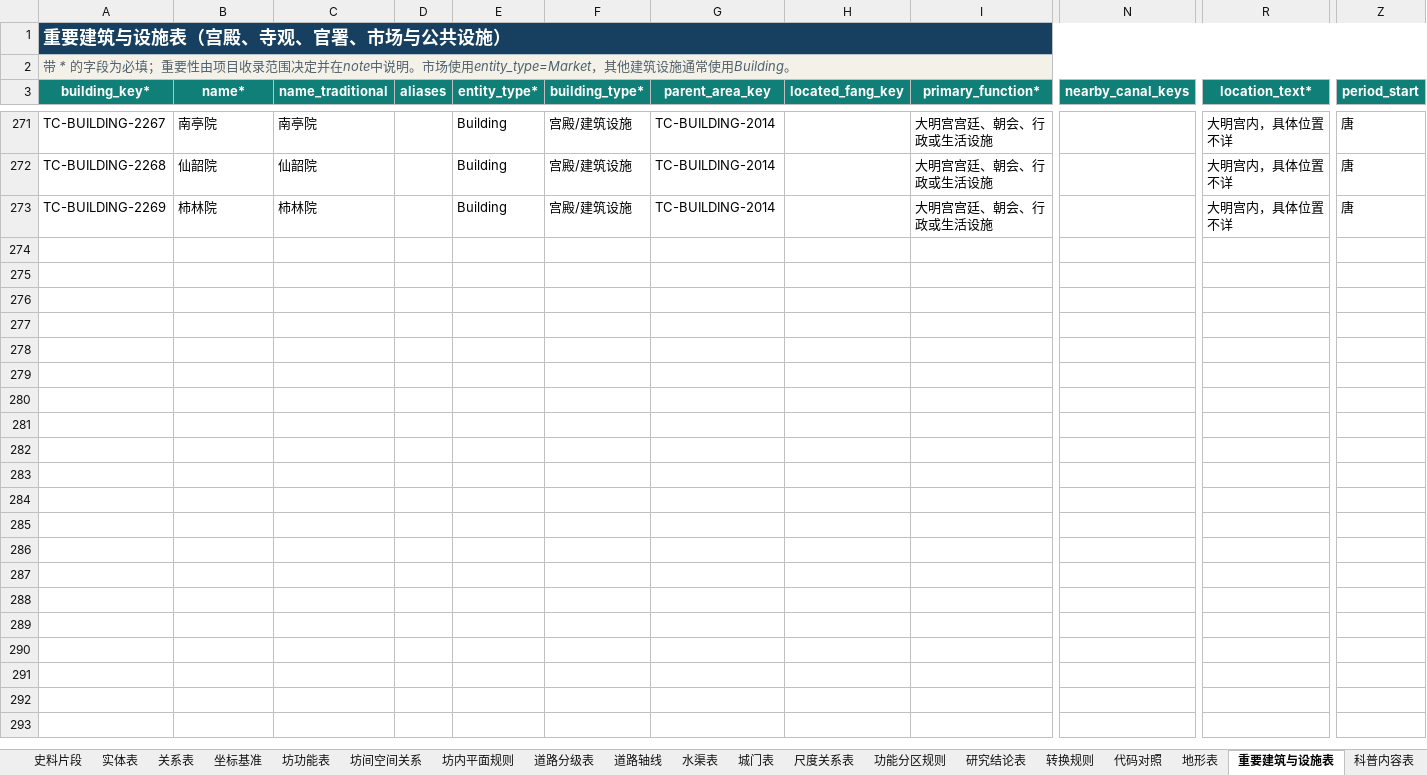
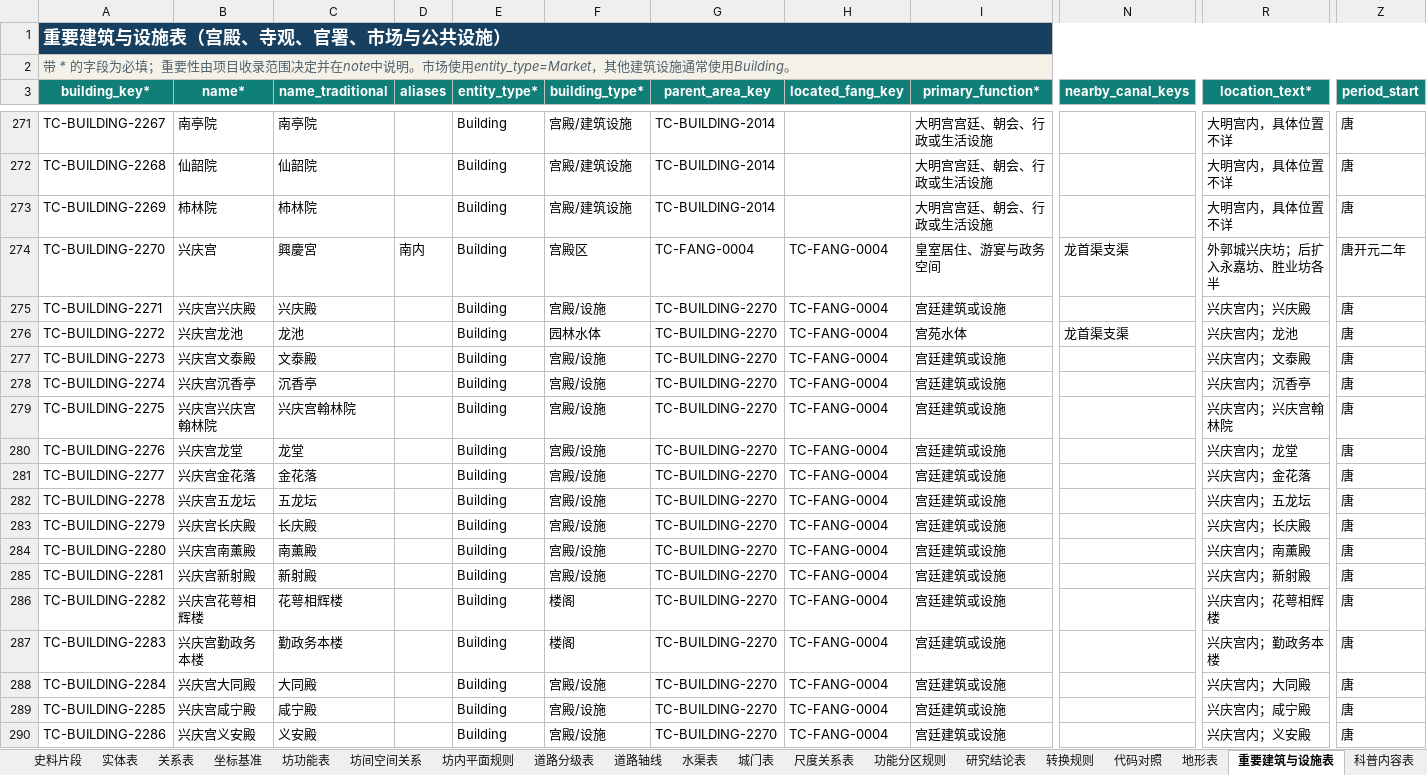
Before and after one commit to RIiiiiii-t/tang-changan-knowledge-graph, an Excel workbook: outputs/019fdae0-9371-7c91-8389-5910cbea4548/BATCH-0200_A_唐两京城坊考卷一_第1-2单元_包含关系修正版_20260814.xlsx, sheet 重要建筑与设施表, drawn as a sheet; only a part is shown, gaps mark what is left out; values as stored, in another font and other column widths than the file's, no borders; rows hold the shown columns only; the diff covers the shown part only; the diff names each change by its address in the sheet, - before the commit and + after, or states it on an @@ line.

```diff
--- a/outputs/019fdae0-9371-7c91-8389-5910cbea4548/BATCH-0200_A_唐两京城坊考卷一_第1-2单元_包含关系修正版_20260814.xlsx (sheet 重要建筑与设施表)
+++ b/outputs/019fdae0-9371-7c91-8389-5910cbea4548/BATCH-0200_A_唐两京城坊考卷一_第1-2单元_包含关系修正版_20260814.xlsx (sheet 重要建筑与设施表)
+row 274: TC-BUILDING-2270 | 兴庆宫 | 興慶宮 | 南内 | Building | 宫殿区 | TC-FANG-0004 | TC-FANG-0004 | 皇室居住、游宴与政务空间 | 龙首渠支渠 | 外郭城兴庆坊；后扩入永嘉坊、胜业坊各半 | 唐开元二年
+row 275: TC-BUILDING-2271 | 兴庆宫兴庆殿 | 兴庆殿 |  | Building | 宫殿/设施 | TC-BUILDING-2270 | TC-FANG-0004 | 宫廷建筑或设施 |  | 兴庆宫内；兴庆殿 | 唐
+row 276: TC-BUILDING-2272 | 兴庆宫龙池 | 龙池 |  | Building | 园林水体 | TC-BUILDING-2270 | TC-FANG-0004 | 宫苑水体 | 龙首渠支渠 | 兴庆宫内；龙池 | 唐
+row 277: TC-BUILDING-2273 | 兴庆宫文泰殿 | 文泰殿 |  | Building | 宫殿/设施 | TC-BUILDING-2270 | TC-FANG-0004 | 宫廷建筑或设施 |  | 兴庆宫内；文泰殿 | 唐
+row 278: TC-BUILDING-2274 | 兴庆宫沉香亭 | 沉香亭 |  | Building | 宫殿/设施 | TC-BUILDING-2270 | TC-FANG-0004 | 宫廷建筑或设施 |  | 兴庆宫内；沉香亭 | 唐
+row 279: TC-BUILDING-2275 | 兴庆宫兴庆宫翰林院 | 兴庆宫翰林院 |  | Building | 宫殿/设施 | TC-BUILDING-2270 | TC-FANG-0004 | 宫廷建筑或设施 |  | 兴庆宫内；兴庆宫翰林院 | 唐
+row 280: TC-BUILDING-2276 | 兴庆宫龙堂 | 龙堂 |  | Building | 宫殿/设施 | TC-BUILDING-2270 | TC-FANG-0004 | 宫廷建筑或设施 |  | 兴庆宫内；龙堂 | 唐
+row 281: TC-BUILDING-2277 | 兴庆宫金花落 | 金花落 |  | Building | 宫殿/设施 | TC-BUILDING-2270 | TC-FANG-0004 | 宫廷建筑或设施 |  | 兴庆宫内；金花落 | 唐
+row 282: TC-BUILDING-2278 | 兴庆宫五龙坛 | 五龙坛 |  | Building | 宫殿/设施 | TC-BUILDING-2270 | TC-FANG-0004 | 宫廷建筑或设施 |  | 兴庆宫内；五龙坛 | 唐
+row 283: TC-BUILDING-2279 | 兴庆宫长庆殿 | 长庆殿 |  | Building | 宫殿/设施 | TC-BUILDING-2270 | TC-FANG-0004 | 宫廷建筑或设施 |  | 兴庆宫内；长庆殿 | 唐
+row 284: TC-BUILDING-2280 | 兴庆宫南薰殿 | 南薰殿 |  | Building | 宫殿/设施 | TC-BUILDING-2270 | TC-FANG-0004 | 宫廷建筑或设施 |  | 兴庆宫内；南薰殿 | 唐
+row 285: TC-BUILDING-2281 | 兴庆宫新射殿 | 新射殿 |  | Building | 宫殿/设施 | TC-BUILDING-2270 | TC-FANG-0004 | 宫廷建筑或设施 |  | 兴庆宫内；新射殿 | 唐
+row 286: TC-BUILDING-2282 | 兴庆宫花萼相辉楼 | 花萼相辉楼 |  | Building | 楼阁 | TC-BUILDING-2270 | TC-FANG-0004 | 宫廷建筑或设施 |  | 兴庆宫内；花萼相辉楼 | 唐
+row 287: TC-BUILDING-2283 | 兴庆宫勤政务本楼 | 勤政务本楼 |  | Building | 楼阁 | TC-BUILDING-2270 | TC-FANG-0004 | 宫廷建筑或设施 |  | 兴庆宫内；勤政务本楼 | 唐
+row 288: TC-BUILDING-2284 | 兴庆宫大同殿 | 大同殿 |  | Building | 宫殿/设施 | TC-BUILDING-2270 | TC-FANG-0004 | 宫廷建筑或设施 |  | 兴庆宫内；大同殿 | 唐
+row 289: TC-BUILDING-2285 | 兴庆宫咸宁殿 | 咸宁殿 |  | Building | 宫殿/设施 | TC-BUILDING-2270 | TC-FANG-0004 | 宫廷建筑或设施 |  | 兴庆宫内；咸宁殿 | 唐
+row 290: TC-BUILDING-2286 | 兴庆宫义安殿 | 义安殿 |  | Building | 宫殿/设施 | TC-BUILDING-2270 | TC-FANG-0004 | 宫廷建筑或设施 |  | 兴庆宫内；义安殿 | 唐
```
Also changed, not shown: 6 added rows elsewhere in this sheet, sheet 关系表, sheet 实体表, sheet 城门表, sheet 史料片段, outputs/019fdae0-9371-7c91-8389-5910cbea4548/多人全量提取协作登记表_三人版_工作版_包含关系修正版_20260814.xlsx, 1 other file.
